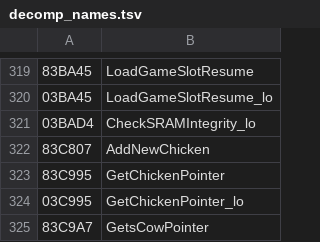
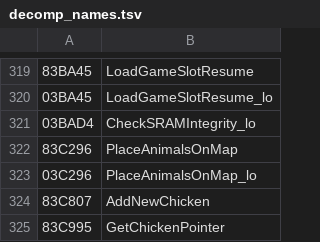
Before and after one commit to RodoLy/HarvestMoonSnesDecomp, a TSV file: data/decomp_names.tsv, drawn as a sheet; only a part is shown, gaps mark what is left out; the shorter side is filled out with more unchanged rows; the diff names each change by its address in the sheet, - before the commit and + after, or states it on an @@ line.

Commit message:
PlaceAnimalsOnMap ($83:C296): los animales del mapa al que se entra
Arranca el guion de cada gallina, vaca, el perro y el caballo que estén en ese mapa (por grupos de mapas; el caballo no tiene el grupo 14-17). CODE_83C296 en HM-Decomp. 0 diferencias en 10 semillas y en vivo.

```diff
--- a/data/decomp_names.tsv
+++ b/data/decomp_names.tsv
+row 322: 83C296 | PlaceAnimalsOnMap
+row 323: 03C296 | PlaceAnimalsOnMap_lo
```
Also changed, not shown: 5 other files.
